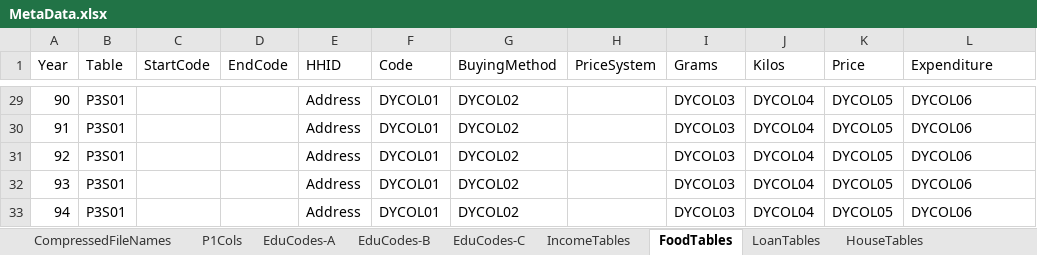
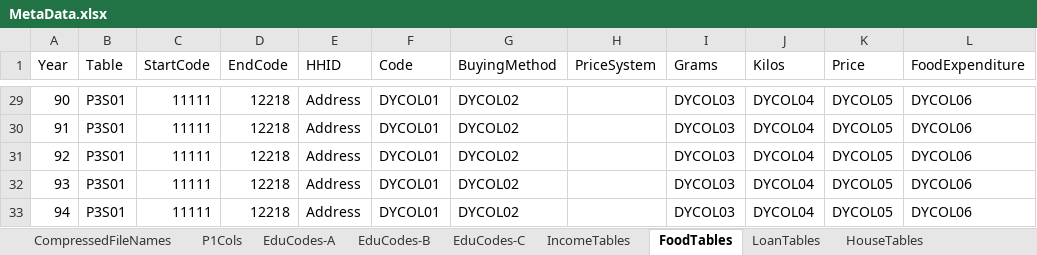
Before and after one commit to IPRCIRI/IRHEIS, an Excel workbook: Data/MetaData.xlsx, sheet FoodTables, drawn as a sheet; only a part is shown, gaps mark what is left out; values as stored, in another font and other column widths than the file's, no borders; the diff covers the shown part only; the diff names each change by its address in the sheet, - before the commit and + after, or states it on an @@ line.

```diff
--- a/Data/MetaData.xlsx (sheet FoodTables)
+++ b/Data/MetaData.xlsx (sheet FoodTables)
-L1: Expenditure
+L1: FoodExpenditure
-C29:C33 (StartCode): (empty)
+C29:C33 (StartCode): 11111
-D29:D33 (EndCode): (empty)
+D29:D33 (EndCode): 12218
```
Also changed, not shown: 55 edited cells elsewhere in this sheet, 2 other files.
